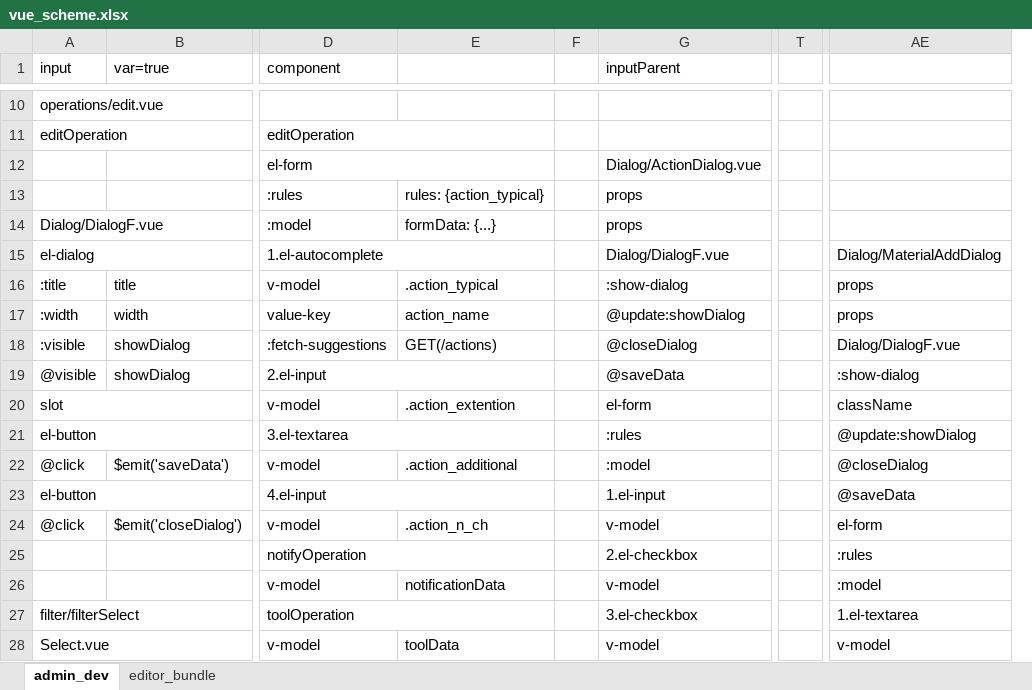
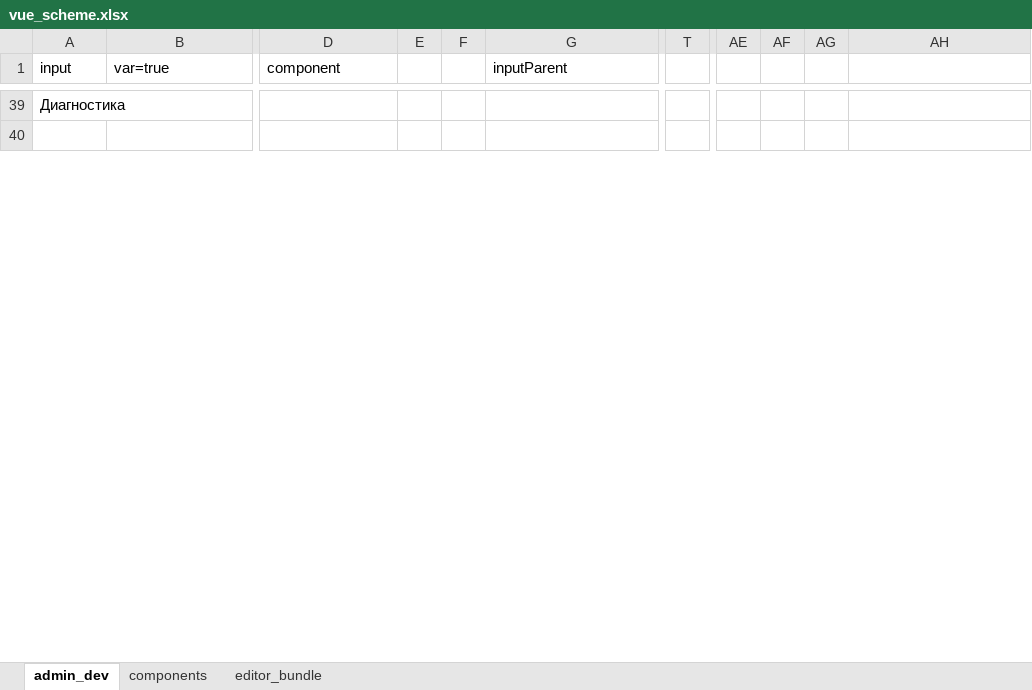
Before and after one commit to sowlru/vue-test, an Excel workbook: vue_scheme.xlsx, sheet admin_dev, drawn as a sheet; only a part is shown, gaps mark what is left out; values as stored, in another font and other column widths than the file's, no cell formats; charts and pictures not drawn; removed rows and columns are numbered as before the commit, all else as after; rows hold the shown columns only; the diff covers the shown part only; the diff names each change by its address in the sheet, - before the commit and + after, or states it on an @@ line.

Commit message:
Save vue_scheme.xlsx

```diff
--- a/vue_scheme.xlsx (sheet admin_dev)
+++ b/vue_scheme.xlsx (sheet admin_dev)
+sheet tab: components
-column E, empty
-column F, empty
+column E, empty
+column F, empty
-column T, empty
+column T, empty
+column AE, empty
+column AF, empty
+column AG, empty
-A39 (input): operations/edit.vue
+A39 (input): Диагностика
-row 40: editOperation |  | editOperation
+row 40: (empty)
-A11:B11 merged
-D11:E11 merged
-row 12:  |  | el-form |  |  | Dialog/ActionDialog.vue
-row 13:  |  | :rules | rules: {action_typical} |  | props
-row 14: Dialog/DialogF.vue |  | :model | formData: {...} |  | props
-row 15: el-dialog |  | 1.el-autocomplete |  |  | Dialog/DialogF.vue |  | Dialog/MaterialAddDialog
-row 16: :title | title | v-model | .action_typical |  | :show-dialog |  | props
-row 17: :width | width | value-key | action_name |  | @update:showDialog |  | props
-row 18: :visible | showDialog | :fetch-suggestions | GET(/actions) |  | @closeDialog |  | Dialog/DialogF.vue
-row 19: @visible | showDialog | 2.el-input |  |  | @saveData |  | :show-dialog
-row 20: slot |  | v-model | .action_extention |  | el-form |  | className
-row 21: el-button |  | 3.el-textarea |  |  | :rules |  | @update:showDialog
-row 22: @click | $emit('saveData') | v-model | .action_additional |  | :model |  | @closeDialog
-row 23: el-button |  | 4.el-input |  |  | 1.el-input |  | @saveData
-row 24: @click | $emit('closeDialog') | v-model | .action_n_ch |  | v-model |  | el-form
-row 25:  |  | notifyOperation |  |  | 2.el-checkbox |  | :rules
-row 26:  |  | v-model | notificationData |  | v-model |  | :model
-row 27: filter/filterSelect |  | toolOperation |  |  | 3.el-checkbox |  | 1.el-textarea
-row 28: Select.vue |  | v-model | toolData |  | v-model |  | v-model
```
Also changed, not shown: 75 added rows, 4 removed rows, 36 edited cells and merged cells elsewhere in this sheet, cell formats, charts or pictures.
